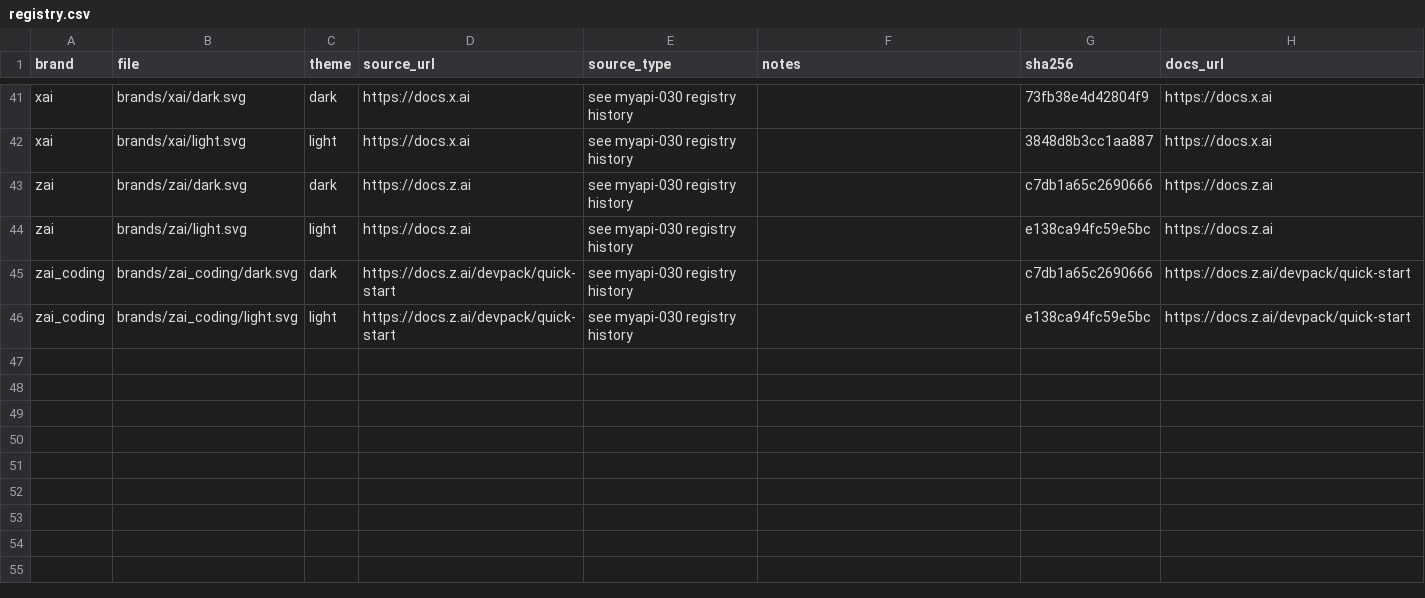
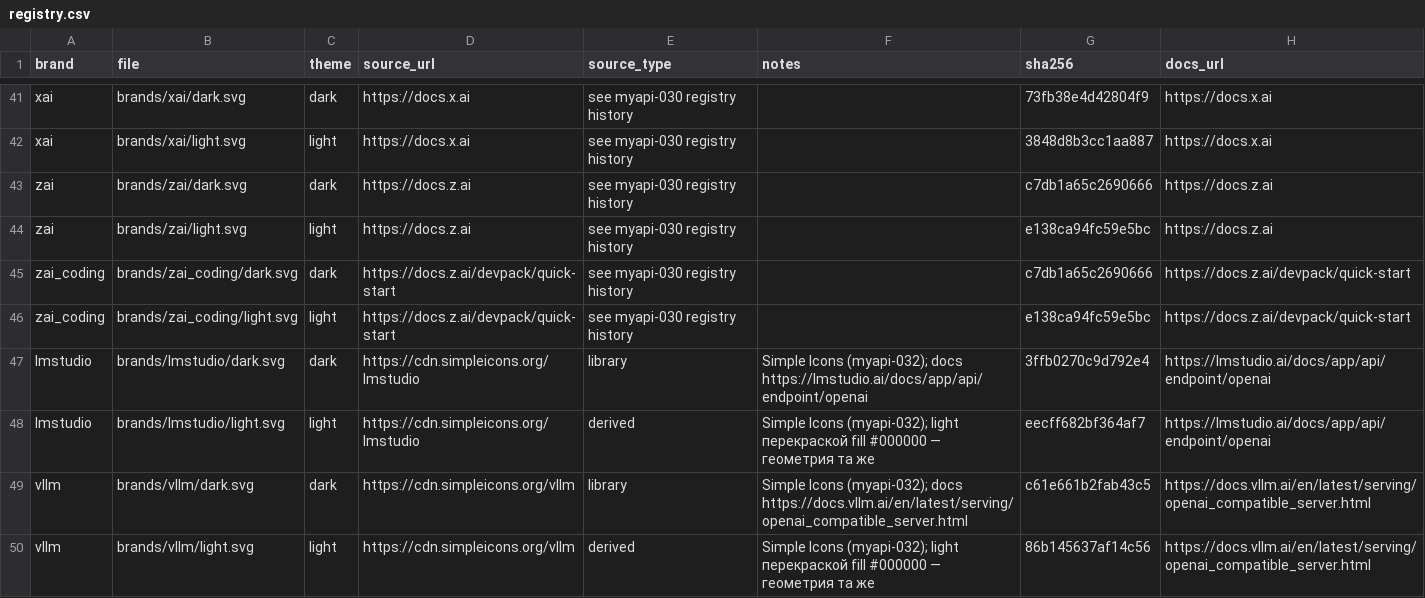
Before and after one commit to bearstrade/ai-brand-logos, a CSV file: registry.csv, drawn as a sheet; only a part is shown, gaps mark what is left out; the diff names each change by its address in the sheet, - before the commit and + after, or states it on an @@ line.

Commit message:
+2 бренда: lmstudio и vllm (dark+light SVG) из myapi-032 — Simple Icons seeds (white dark-канон, light перекраской fill #000000, геометрия та же); оба прошли svg-санитайзер myapi (script/on*/image/внешние href — нет); registry.csv +4 строки с sha256 и docs_url. Правило владельца: новый бренд в проекте — PR сюда в тот же день (ollama уже в библиотеке с 7a180da, в myapi забирается копией)

```diff
--- a/registry.csv
+++ b/registry.csv
+row 47: lmstudio | brands/lmstudio/dark.svg | dark | https://cdn.simpleicons.org/lmstudio | library | Simple Icons (myapi-032); docs https://lmstudio.ai/docs/app/api/endpoint/openai | 3ffb0270c9d792e4 | https://lmstudio.ai/docs/app/api/endpoint/openai
+row 48: lmstudio | brands/lmstudio/light.svg | light | https://cdn.simpleicons.org/lmstudio | derived | Simple Icons (myapi-032); light перекраской fill #000000 — геометрия та же | eecff682bf364af7 | https://lmstudio.ai/docs/app/api/endpoint/openai
+row 49: vllm | brands/vllm/dark.svg | dark | https://cdn.simpleicons.org/vllm | library | Simple Icons (myapi-032); docs https://docs.vllm.ai/en/latest/serving/openai_compatible_server.html | c61e661b2fab43c5 | https://docs.vllm.ai/en/latest/serving/openai_compatible_server.html
+row 50: vllm | brands/vllm/light.svg | light | https://cdn.simpleicons.org/vllm | derived | Simple Icons (myapi-032); light перекраской fill #000000 — геометрия та же | 86b145637af14c56 | https://docs.vllm.ai/en/latest/serving/openai_compatible_server.html
```
Also changed, not shown: 4 other files.
